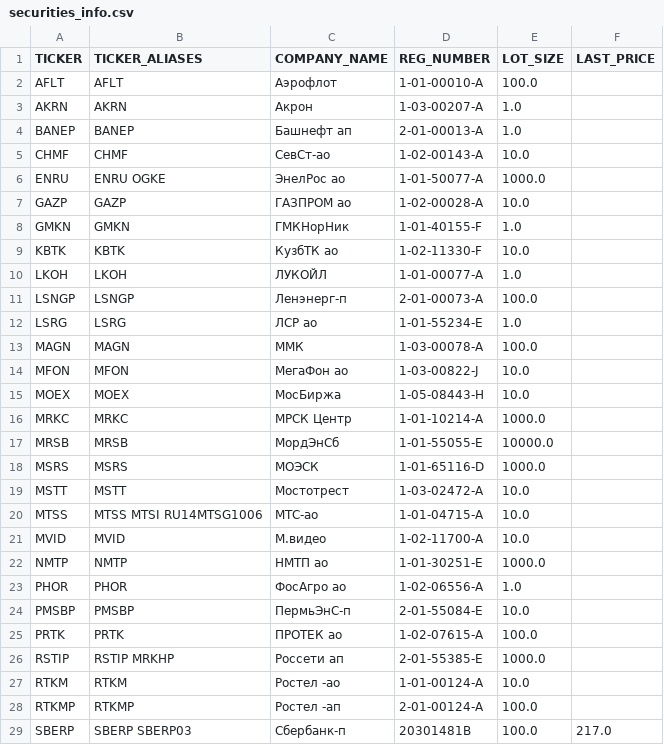
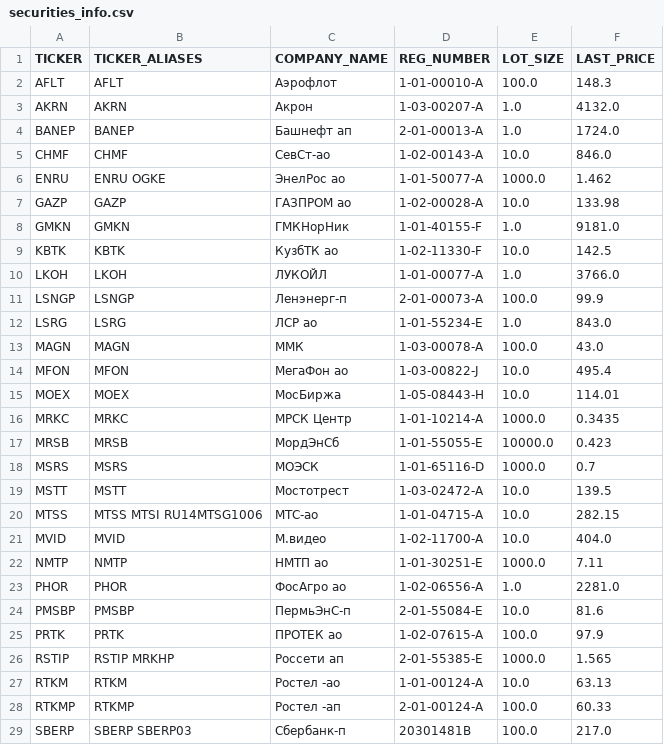
Before and after one commit to WLM1ke/poptimizer_old, a CSV file: data/securities_info/securities_info.csv, drawn as a sheet; only a part is shown; the diff covers the shown part only.

```diff
--- a/data/securities_info/securities_info.csv
+++ b/data/securities_info/securities_info.csv
@@ -1,29 +1,29 @@
 TICKER,TICKER_ALIASES,COMPANY_NAME,REG_NUMBER,LOT_SIZE,LAST_PRICE
-AFLT,AFLT,Аэрофлот,1-01-00010-A,100.0,
-AKRN,AKRN,Акрон,1-03-00207-A,1.0,
-BANEP,BANEP,Башнефт ап,2-01-00013-A,1.0,
-CHMF,CHMF,СевСт-ао,1-02-00143-A,10.0,
-ENRU,ENRU OGKE,ЭнелРос ао,1-01-50077-A,1000.0,
-GAZP,GAZP,ГАЗПРОМ ао,1-02-00028-A,10.0,
-GMKN,GMKN,ГМКНорНик,1-01-40155-F,1.0,
-KBTK,KBTK,КузбТК ао,1-02-11330-F,10.0,
-LKOH,LKOH,ЛУКОЙЛ,1-01-00077-A,1.0,
-LSNGP,LSNGP,Ленэнерг-п,2-01-00073-A,100.0,
-LSRG,LSRG,ЛСР ао,1-01-55234-E,1.0,
-MAGN,MAGN,ММК,1-03-00078-A,100.0,
-MFON,MFON,МегаФон ао,1-03-00822-J,10.0,
-MOEX,MOEX,МосБиржа,1-05-08443-H,10.0,
-MRKC,MRKC,МРСК Центр,1-01-10214-A,1000.0,
-MRSB,MRSB,МордЭнСб,1-01-55055-E,10000.0,
-MSRS,MSRS,МОЭСК,1-01-65116-D,1000.0,
-MSTT,MSTT,Мостотрест,1-03-02472-A,10.0,
-MTSS,MTSS MTSI RU14MTSG1006,МТС-ао,1-01-04715-A,10.0,
-MVID,MVID,М.видео,1-02-11700-A,10.0,
-NMTP,NMTP,НМТП ао,1-01-30251-E,1000.0,
-PHOR,PHOR,ФосАгро ао,1-02-06556-A,1.0,
-PMSBP,PMSBP,ПермьЭнС-п,2-01-55084-E,10.0,
-PRTK,PRTK,ПРОТЕК ао,1-02-07615-A,100.0,
-RSTIP,RSTIP MRKHP,Россети ап,2-01-55385-E,1000.0,
-RTKM,RTKM,Ростел -ао,1-01-00124-A,10.0,
-RTKMP,RTKMP,Ростел -ап,2-01-00124-A,100.0,
+AFLT,AFLT,Аэрофлот,1-01-00010-A,100.0,148.3
+AKRN,AKRN,Акрон,1-03-00207-A,1.0,4132.0
+BANEP,BANEP,Башнефт ап,2-01-00013-A,1.0,1724.0
+CHMF,CHMF,СевСт-ао,1-02-00143-A,10.0,846.0
+ENRU,ENRU OGKE,ЭнелРос ао,1-01-50077-A,1000.0,1.462
+GAZP,GAZP,ГАЗПРОМ ао,1-02-00028-A,10.0,133.98
+GMKN,GMKN,ГМКНорНик,1-01-40155-F,1.0,9181.0
+KBTK,KBTK,КузбТК ао,1-02-11330-F,10.0,142.5
+LKOH,LKOH,ЛУКОЙЛ,1-01-00077-A,1.0,3766.0
+LSNGP,LSNGP,Ленэнерг-п,2-01-00073-A,100.0,99.9
+LSRG,LSRG,ЛСР ао,1-01-55234-E,1.0,843.0
+MAGN,MAGN,ММК,1-03-00078-A,100.0,43.0
+MFON,MFON,МегаФон ао,1-03-00822-J,10.0,495.4
+MOEX,MOEX,МосБиржа,1-05-08443-H,10.0,114.01
+MRKC,MRKC,МРСК Центр,1-01-10214-A,1000.0,0.3435
+MRSB,MRSB,МордЭнСб,1-01-55055-E,10000.0,0.423
+MSRS,MSRS,МОЭСК,1-01-65116-D,1000.0,0.7
+MSTT,MSTT,Мостотрест,1-03-02472-A,10.0,139.5
+MTSS,MTSS MTSI RU14MTSG1006,МТС-ао,1-01-04715-A,10.0,282.15
+MVID,MVID,М.видео,1-02-11700-A,10.0,404.0
+NMTP,NMTP,НМТП ао,1-01-30251-E,1000.0,7.11
+PHOR,PHOR,ФосАгро ао,1-02-06556-A,1.0,2281.0
+PMSBP,PMSBP,ПермьЭнС-п,2-01-55084-E,10.0,81.6
+PRTK,PRTK,ПРОТЕК ао,1-02-07615-A,100.0,97.9
+RSTIP,RSTIP MRKHP,Россети ап,2-01-55385-E,1000.0,1.565
+RTKM,RTKM,Ростел -ао,1-01-00124-A,10.0,63.13
+RTKMP,RTKMP,Ростел -ап,2-01-00124-A,100.0,60.33
 SBERP,SBERP SBERP03,Сбербанк-п,20301481B,100.0,217.0
```
Also changed, not shown: 4 edited cells elsewhere in this file, data/macro/cpi.csv, 2 other files.
